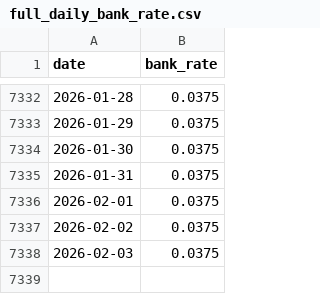
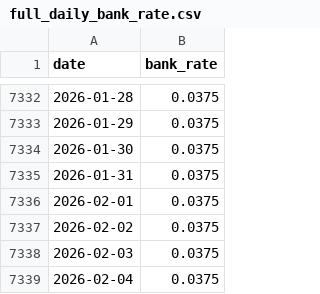
Before and after one commit to greggs-patriot/monetary-policy, a CSV file: processed/general/full_daily_bank_rate.csv, drawn as a sheet; only a part is shown, gaps mark what is left out; the diff names each change by its address in the sheet, - before the commit and + after, or states it on an @@ line.

```diff
--- a/processed/general/full_daily_bank_rate.csv
+++ b/processed/general/full_daily_bank_rate.csv
+row 7339: 2026-02-04 | 0.0375
```
Also changed, not shown: 2 other files.
